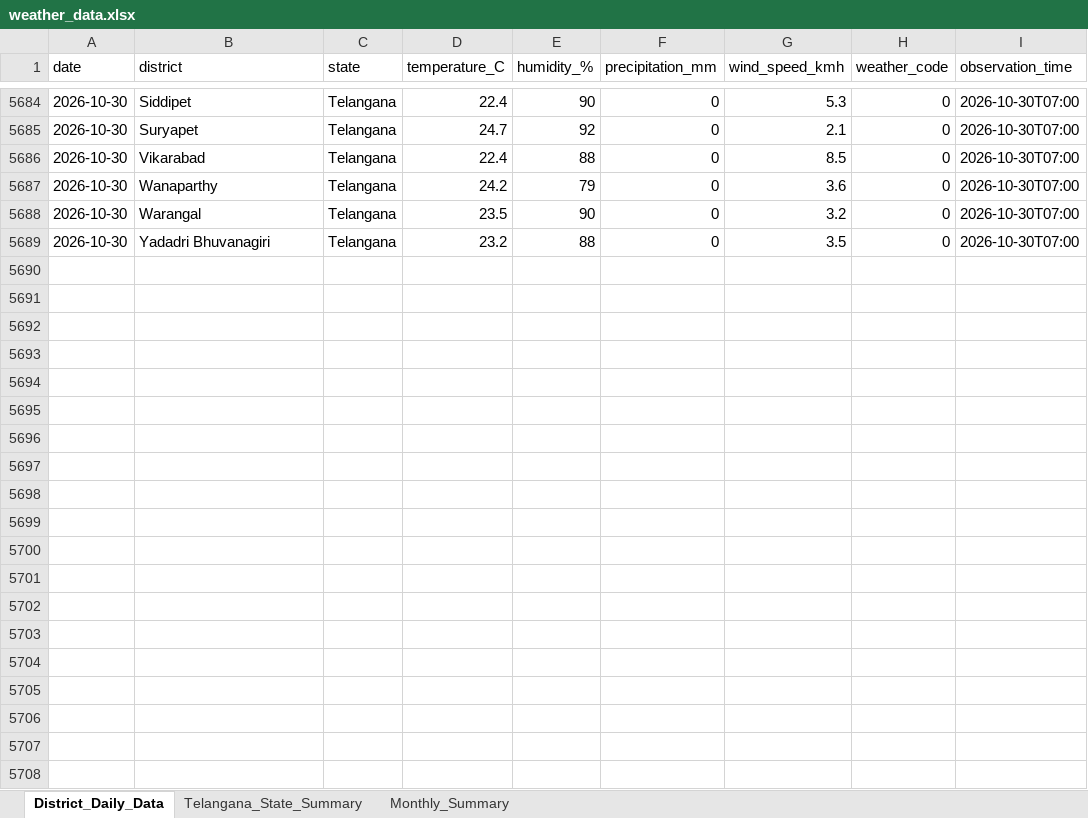
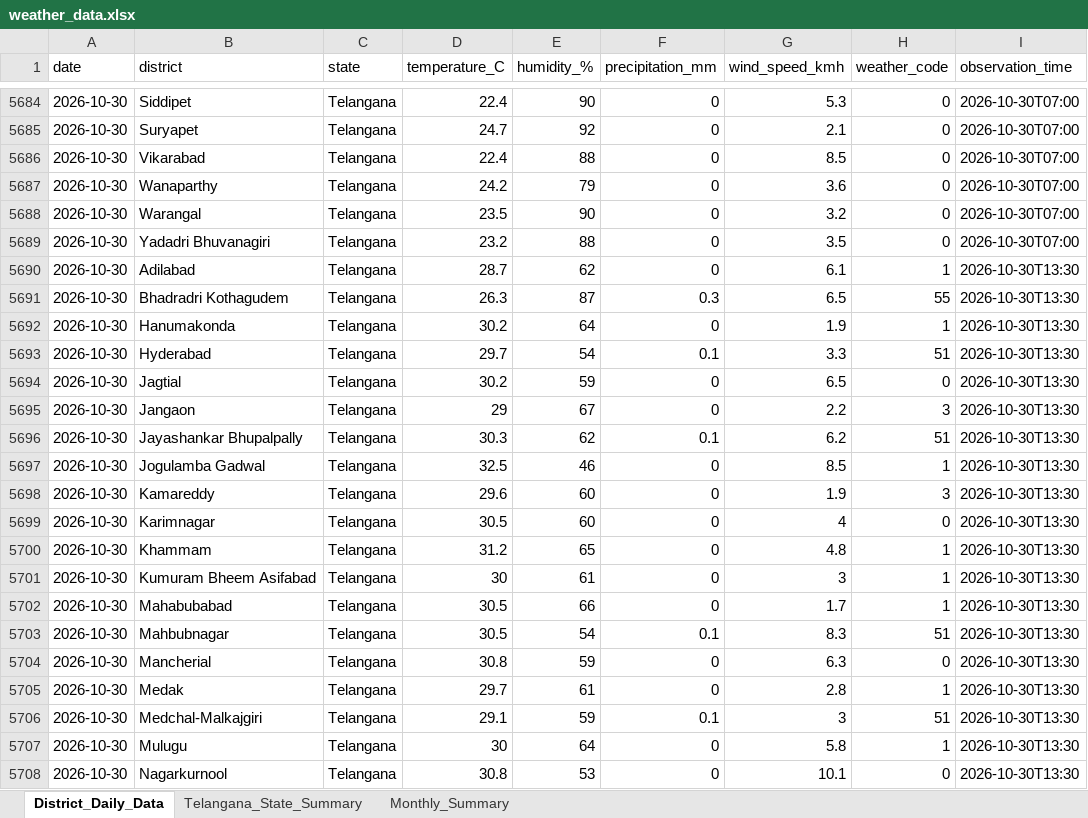
Before and after one commit to molakasohan/weather-analytics, an Excel workbook: data/weather_data.xlsx, sheet District_Daily_Data, drawn as a sheet; only a part is shown, gaps mark what is left out; values as stored, in another font and other column widths than the file's, no borders; the diff covers the shown part only; the diff names each change by its address in the sheet, - before the commit and + after, or states it on an @@ line.

```diff
--- a/data/weather_data.xlsx (sheet District_Daily_Data)
+++ b/data/weather_data.xlsx (sheet District_Daily_Data)
+row 5690: 2026-10-30 | Adilabad | Telangana | 28.7 | 62 | 0 | 6.1 | 1 | 2026-10-30T13:30
+row 5691: 2026-10-30 | Bhadradri Kothagudem | Telangana | 26.3 | 87 | 0.3 | 6.5 | 55 | 2026-10-30T13:30
+row 5692: 2026-10-30 | Hanumakonda | Telangana | 30.2 | 64 | 0 | 1.9 | 1 | 2026-10-30T13:30
+row 5693: 2026-10-30 | Hyderabad | Telangana | 29.7 | 54 | 0.1 | 3.3 | 51 | 2026-10-30T13:30
+row 5694: 2026-10-30 | Jagtial | Telangana | 30.2 | 59 | 0 | 6.5 | 0 | 2026-10-30T13:30
+row 5695: 2026-10-30 | Jangaon | Telangana | 29 | 67 | 0 | 2.2 | 3 | 2026-10-30T13:30
+row 5696: 2026-10-30 | Jayashankar Bhupalpally | Telangana | 30.3 | 62 | 0.1 | 6.2 | 51 | 2026-10-30T13:30
+row 5697: 2026-10-30 | Jogulamba Gadwal | Telangana | 32.5 | 46 | 0 | 8.5 | 1 | 2026-10-30T13:30
+row 5698: 2026-10-30 | Kamareddy | Telangana | 29.6 | 60 | 0 | 1.9 | 3 | 2026-10-30T13:30
+row 5699: 2026-10-30 | Karimnagar | Telangana | 30.5 | 60 | 0 | 4 | 0 | 2026-10-30T13:30
+row 5700: 2026-10-30 | Khammam | Telangana | 31.2 | 65 | 0 | 4.8 | 1 | 2026-10-30T13:30
+row 5701: 2026-10-30 | Kumuram Bheem Asifabad | Telangana | 30 | 61 | 0 | 3 | 1 | 2026-10-30T13:30
+row 5702: 2026-10-30 | Mahabubabad | Telangana | 30.5 | 66 | 0 | 1.7 | 1 | 2026-10-30T13:30
+row 5703: 2026-10-30 | Mahbubnagar | Telangana | 30.5 | 54 | 0.1 | 8.3 | 51 | 2026-10-30T13:30
+row 5704: 2026-10-30 | Mancherial | Telangana | 30.8 | 59 | 0 | 6.3 | 0 | 2026-10-30T13:30
+row 5705: 2026-10-30 | Medak | Telangana | 29.7 | 61 | 0 | 2.8 | 1 | 2026-10-30T13:30
+row 5706: 2026-10-30 | Medchal-Malkajgiri | Telangana | 29.1 | 59 | 0.1 | 3 | 51 | 2026-10-30T13:30
+row 5707: 2026-10-30 | Mulugu | Telangana | 30 | 64 | 0 | 5.8 | 1 | 2026-10-30T13:30
+row 5708: 2026-10-30 | Nagarkurnool | Telangana | 30.8 | 53 | 0 | 10.1 | 0 | 2026-10-30T13:30
```
Also changed, not shown: 14 added rows elsewhere in this sheet, sheet Monthly_Summary, sheet Telangana_State_Summary, 4 other files.
